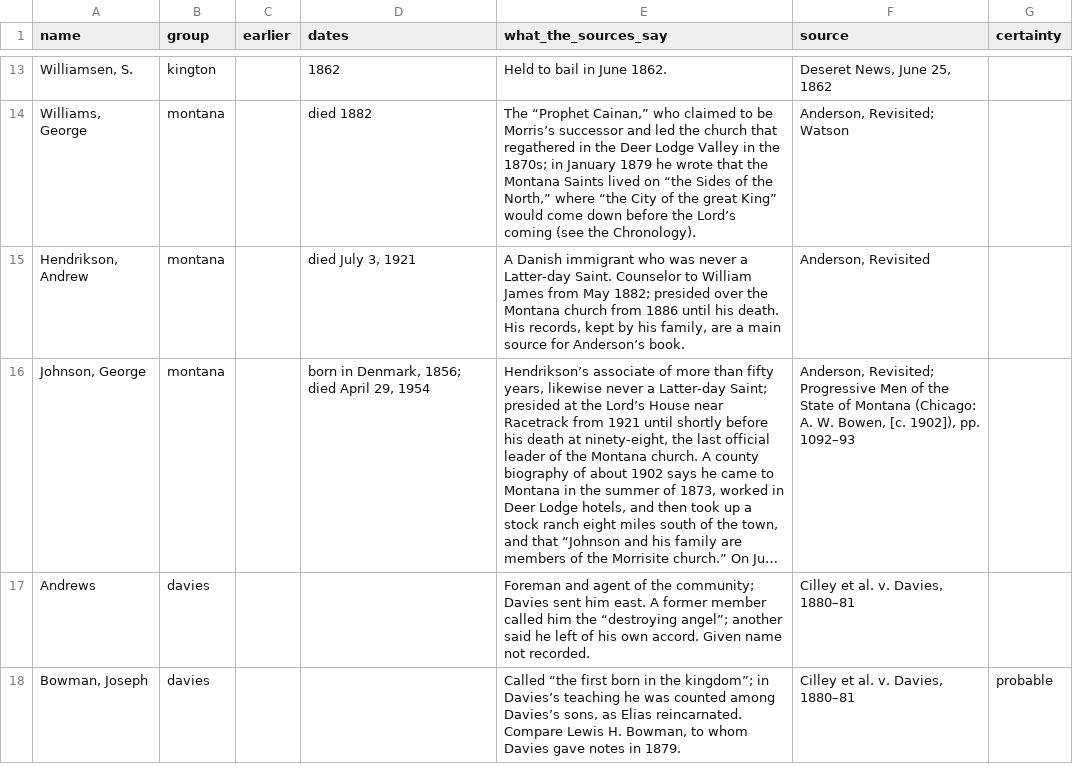
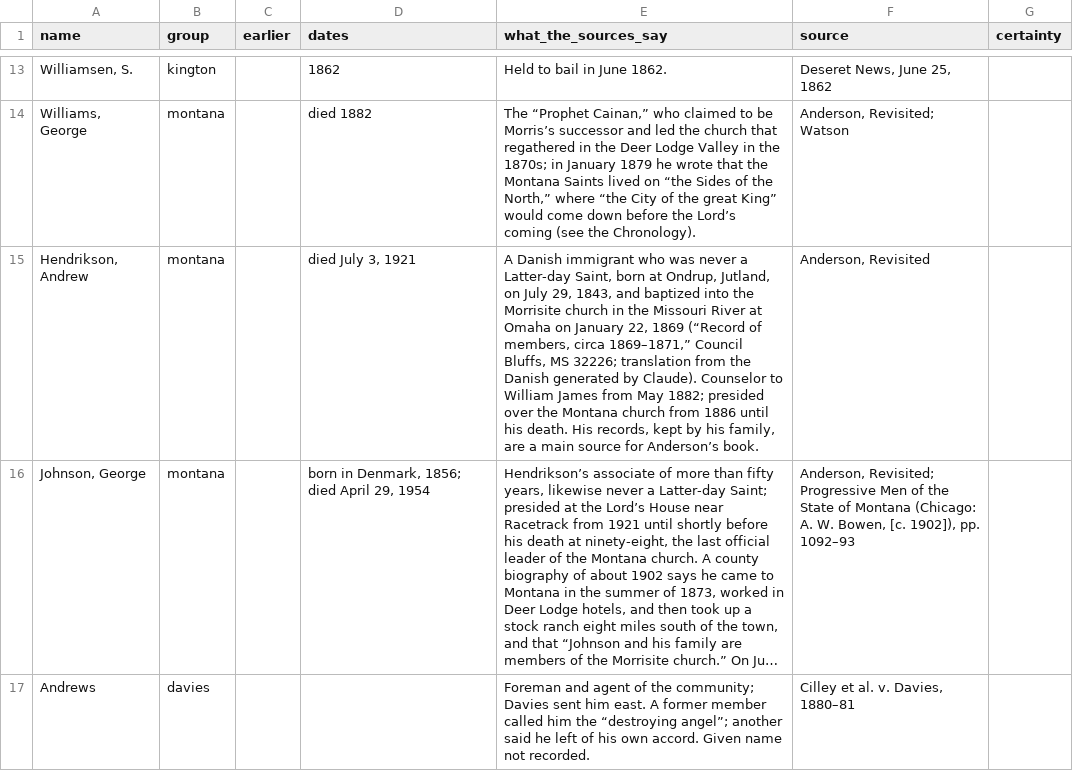
Before and after one commit to ericpaulrogers/morrisite.org, a CSV file: data/morrisite-others-named.csv, drawn as a sheet; only a part is shown, gaps mark what is left out; the shorter side is filled out with more unchanged rows; long unchanged cells end in …; the diff names each change by its address in the sheet, - before the commit and + after, or states it on an @@ line.

```diff
--- a/data/morrisite-others-named.csv
+++ b/data/morrisite-others-named.csv
-E15 (what_the_sources_say): …a Latter-day Saint. Counselor to…
+E15 (what_the_sources_say): …a Latter-day Saint, born at Ondrup, Jutland, on July 29, 1843, and baptized into the Morrisite church in the Missouri River at Omaha on January 22, 1869 (“Record of members, circa 1869–1871,” Council Bluffs, MS 32226; translation from the Danish generated by Claude). Counselor to…
```
Also changed, not shown: 13 other files.
